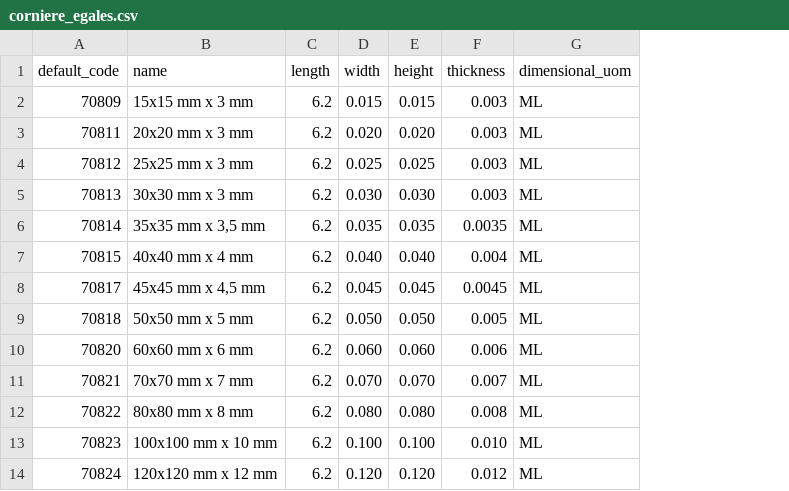
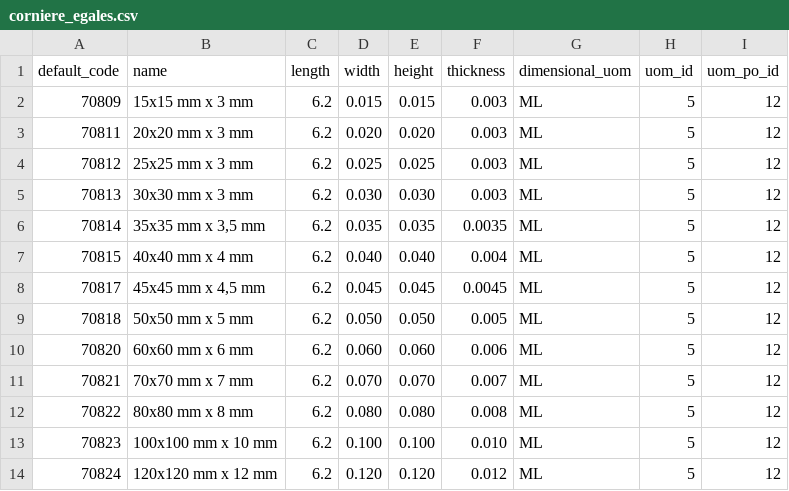
Before and after one commit to Metallerie/odoo18, a CSV file: csv/corniere_egales.csv, drawn as a sheet; the diff names each change by its address in the sheet, - before the commit and + after, or states it on an @@ line.

Commit message:
Update corniere_egales.csv

```diff
--- a/csv/corniere_egales.csv
+++ b/csv/corniere_egales.csv
+column H (uom_id), rows 2-14: all 5
+column I (uom_po_id), rows 2-14: all 12
```
